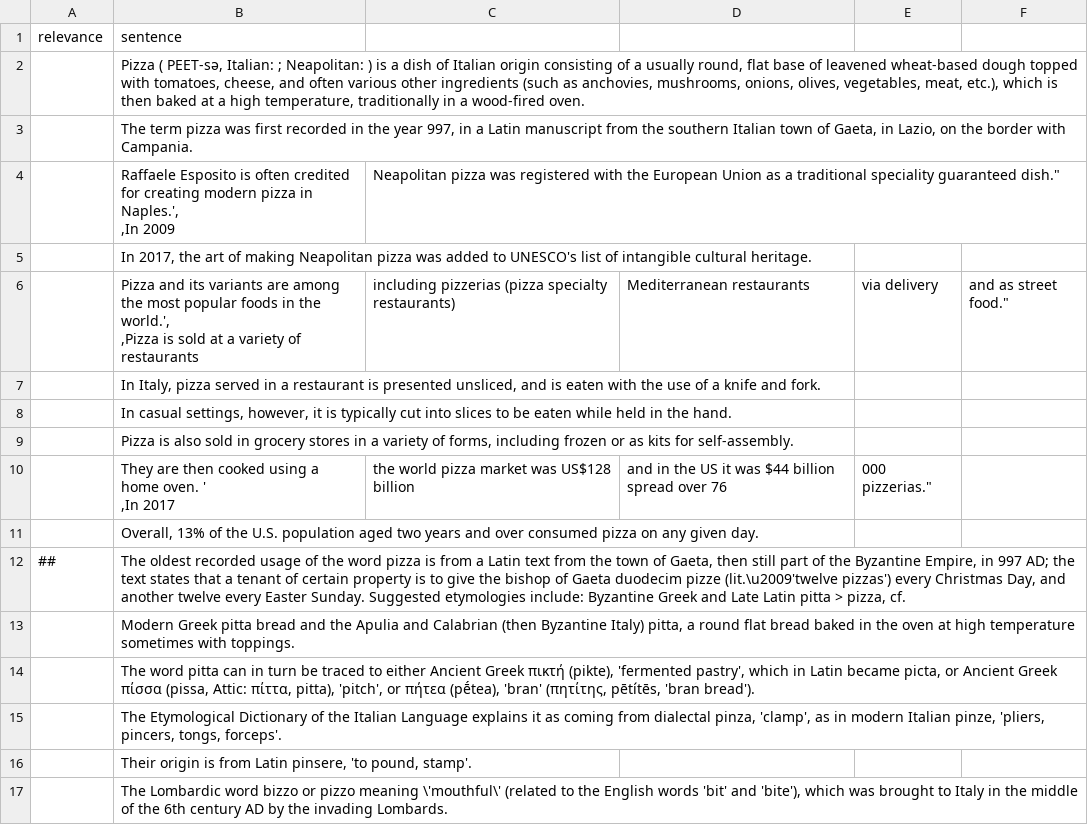
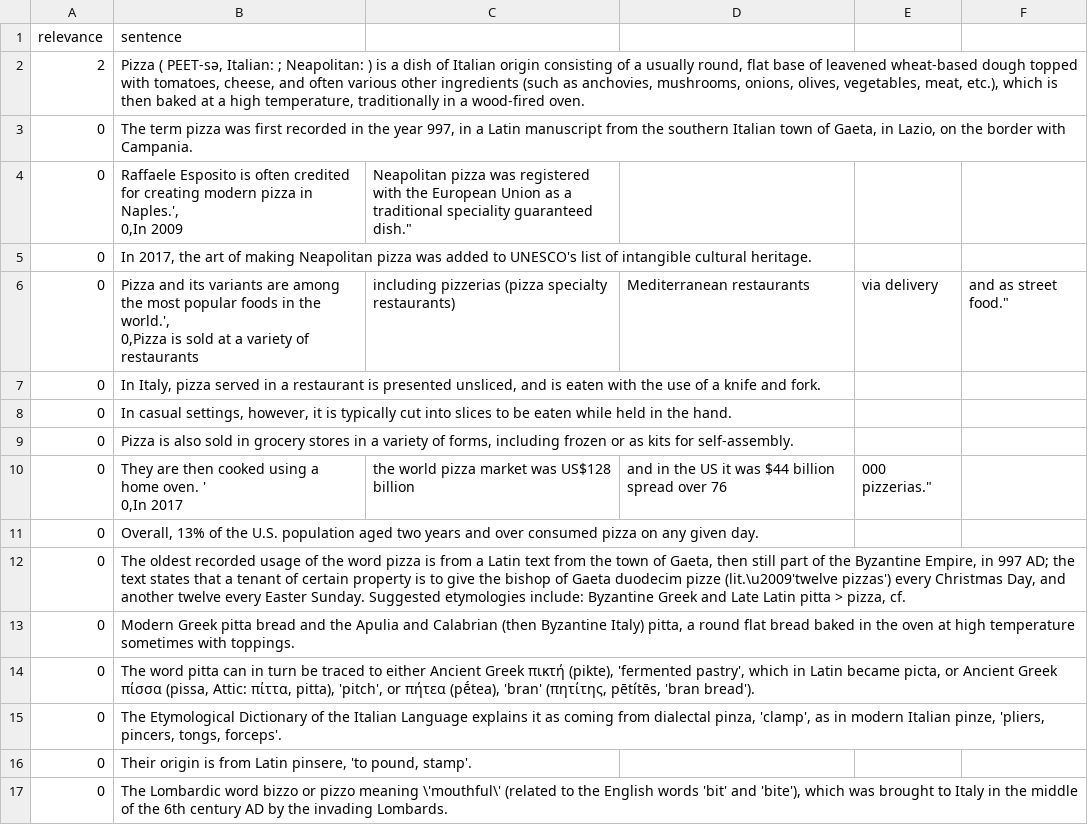
Before and after one commit to Giulio-Giulio/MeaningRepresentations, a CSV file: code/evaluation/whatareingredientsforPizza.csv, drawn as a sheet.

```diff
--- a/code/evaluation/whatareingredientsforPizza.csv
+++ b/code/evaluation/whatareingredientsforPizza.csv
@@ -1,20 +1,20 @@
 relevance,sentence
-,"Pizza ( PEET-sə, Italian: ; Neapolitan: ) is a dish of Italian origin consisting of a usually round, flat base of leavened wheat-based dough topped with tomatoes, cheese, and often various other ingredients (such as anchovies, mushrooms, onions, olives, vegetables, meat, etc.), which is then baked at a high temperature, traditionally in a wood-fired oven."
-,"The term pizza was first recorded in the year 997, in a Latin manuscript from the southern Italian town of Gaeta, in Lazio, on the border with Campania."
-,"Raffaele Esposito is often credited for creating modern pizza in Naples.',
-,"In 2009, Neapolitan pizza was registered with the European Union as a traditional speciality guaranteed dish."
-,"In 2017, the art of making Neapolitan pizza was added to UNESCO's list of intangible cultural heritage. ",
-,"Pizza and its variants are among the most popular foods in the world.',
-,"Pizza is sold at a variety of restaurants, including pizzerias (pizza specialty restaurants), Mediterranean restaurants, via delivery, and as street food."
-,"In Italy, pizza served in a restaurant is presented unsliced, and is eaten with the use of a knife and fork."
-,"In casual settings, however, it is typically cut into slices to be eaten while held in the hand."
-,"Pizza is also sold in grocery stores in a variety of forms, including frozen or as kits for self-assembly."
-,"They are then cooked using a home oven. '
-,"In 2017, the world pizza market was US$128 billion, and in the US it was $44 billion spread over 76,000 pizzerias."
-,"Overall, 13% of the U.S. population aged two years and over consumed pizza on any given day."
-##,"The oldest recorded usage of the word pizza is from a Latin text from the town of Gaeta, then still part of the Byzantine Empire, in 997 AD; the text states that a tenant of certain property is to give the bishop of Gaeta duodecim pizze (lit.\u2009'twelve pizzas') every Christmas Day, and another twelve every Easter Sunday. Suggested etymologies include: Byzantine Greek and Late Latin pitta > pizza, cf."
-,"Modern Greek pitta bread and the Apulia and Calabrian (then Byzantine Italy) pitta, a round flat bread baked in the oven at high temperature sometimes with toppings."
-,"The word pitta can in turn be traced to either Ancient Greek πικτή (pikte), 'fermented pastry', which in Latin became picta, or Ancient Greek πίσσα (pissa, Attic: πίττα, pitta), 'pitch', or πήτεα (pḗtea), 'bran' (πητίτης, pētítēs, 'bran bread')."
-,"The Etymological Dictionary of the Italian Language explains it as coming from dialectal pinza, 'clamp', as in modern Italian pinze, 'pliers, pincers, tongs, forceps'."
-,"Their origin is from Latin pinsere, 'to pound, stamp'."
-,"The Lombardic word bizzo or pizzo meaning \'mouthful\' (related to the English words 'bit' and 'bite'), which was brought to Italy in the middle of the 6th century AD by the invading Lombards."
+2,"Pizza ( PEET-sə, Italian: ; Neapolitan: ) is a dish of Italian origin consisting of a usually round, flat base of leavened wheat-based dough topped with tomatoes, cheese, and often various other ingredients (such as anchovies, mushrooms, onions, olives, vegetables, meat, etc.), which is then baked at a high temperature, traditionally in a wood-fired oven."
+0,"The term pizza was first recorded in the year 997, in a Latin manuscript from the southern Italian town of Gaeta, in Lazio, on the border with Campania."
+0,"Raffaele Esposito is often credited for creating modern pizza in Naples.',
+0,"In 2009, Neapolitan pizza was registered with the European Union as a traditional speciality guaranteed dish."
+0,"In 2017, the art of making Neapolitan pizza was added to UNESCO's list of intangible cultural heritage. ",
+0,"Pizza and its variants are among the most popular foods in the world.',
+0,"Pizza is sold at a variety of restaurants, including pizzerias (pizza specialty restaurants), Mediterranean restaurants, via delivery, and as street food."
+0,"In Italy, pizza served in a restaurant is presented unsliced, and is eaten with the use of a knife and fork."
+0,"In casual settings, however, it is typically cut into slices to be eaten while held in the hand."
+0,"Pizza is also sold in grocery stores in a variety of forms, including frozen or as kits for self-assembly."
+0,"They are then cooked using a home oven. '
+0,"In 2017, the world pizza market was US$128 billion, and in the US it was $44 billion spread over 76,000 pizzerias."
+0,"Overall, 13% of the U.S. population aged two years and over consumed pizza on any given day."
+0,"The oldest recorded usage of the word pizza is from a Latin text from the town of Gaeta, then still part of the Byzantine Empire, in 997 AD; the text states that a tenant of certain property is to give the bishop of Gaeta duodecim pizze (lit.\u2009'twelve pizzas') every Christmas Day, and another twelve every Easter Sunday. Suggested etymologies include: Byzantine Greek and Late Latin pitta > pizza, cf."
+0,"Modern Greek pitta bread and the Apulia and Calabrian (then Byzantine Italy) pitta, a round flat bread baked in the oven at high temperature sometimes with toppings."
+0,"The word pitta can in turn be traced to either Ancient Greek πικτή (pikte), 'fermented pastry', which in Latin became picta, or Ancient Greek πίσσα (pissa, Attic: πίττα, pitta), 'pitch', or πήτεα (pḗtea), 'bran' (πητίτης, pētítēs, 'bran bread')."
+0,"The Etymological Dictionary of the Italian Language explains it as coming from dialectal pinza, 'clamp', as in modern Italian pinze, 'pliers, pincers, tongs, forceps'."
+0,"Their origin is from Latin pinsere, 'to pound, stamp'."
+0,"The Lombardic word bizzo or pizzo meaning \'mouthful\' (related to the English words 'bit' and 'bite'), which was brought to Italy in the middle of the 6th century AD by the invading Lombards."
```
Also changed, not shown: code/evaluation/whatisasoftware.csv, code/evaluation/whenwasthecarinvented.csv, 5 other files.
